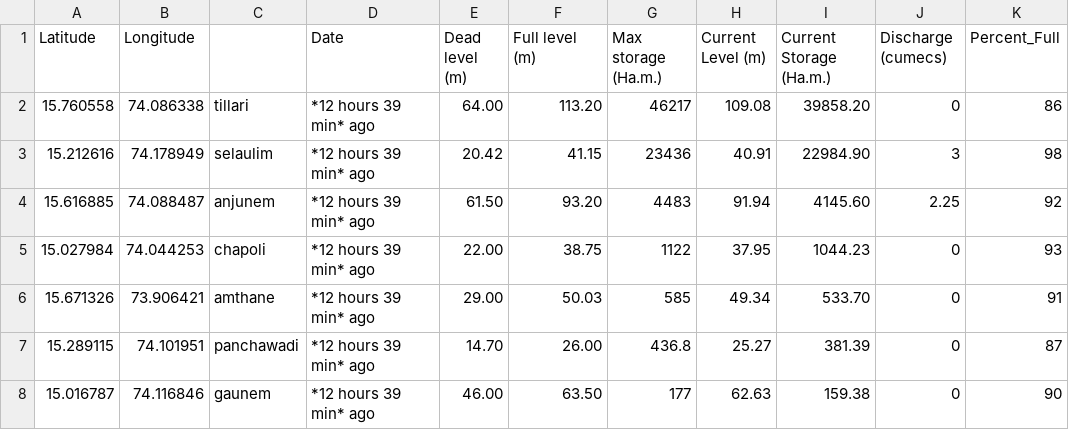
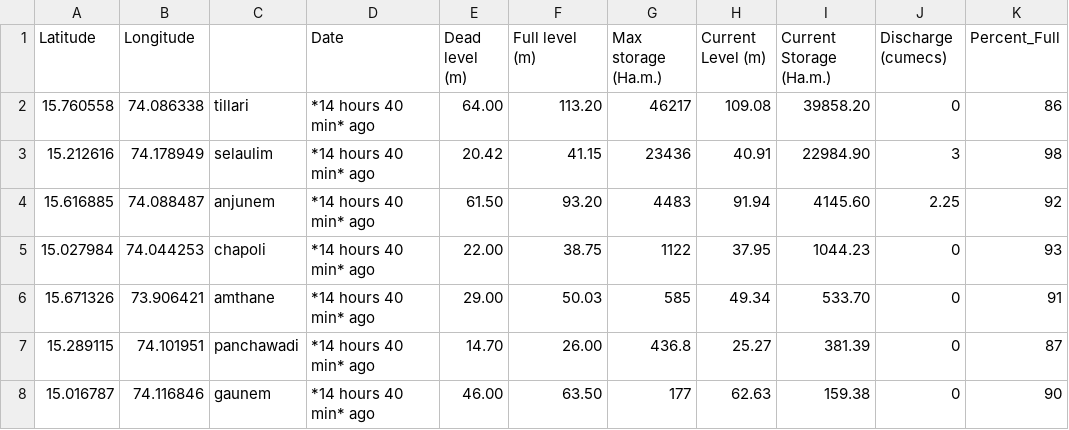
Before and after one commit to alansaviolobo/google-sheets-to-json-converter, a CSV file: data/Dam-Levels.csv, drawn as a sheet; only a part is shown; the diff names each change by its address in the sheet, - before the commit and + after, or states it on an @@ line.

```diff
--- a/data/Dam-Levels.csv
+++ b/data/Dam-Levels.csv
-D2:D8 (Date): *12 hours 39 min* ago
+D2:D8 (Date): *14 hours 40 min* ago
```
Also changed, not shown: data/Police-Stations.csv, 6 other files.
